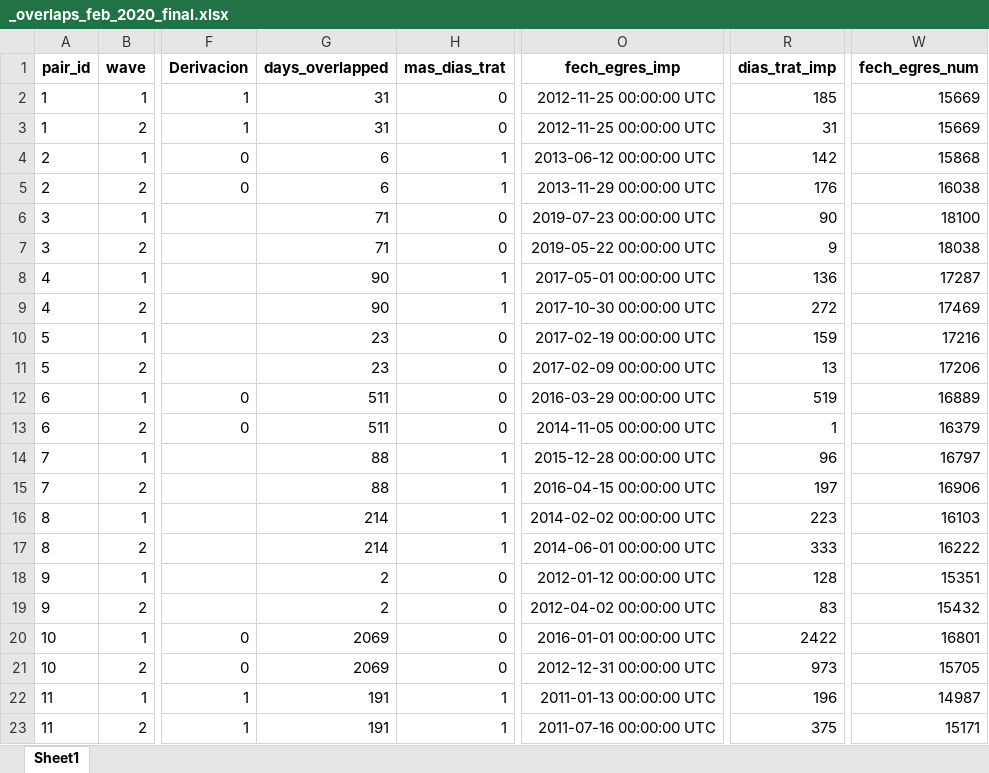
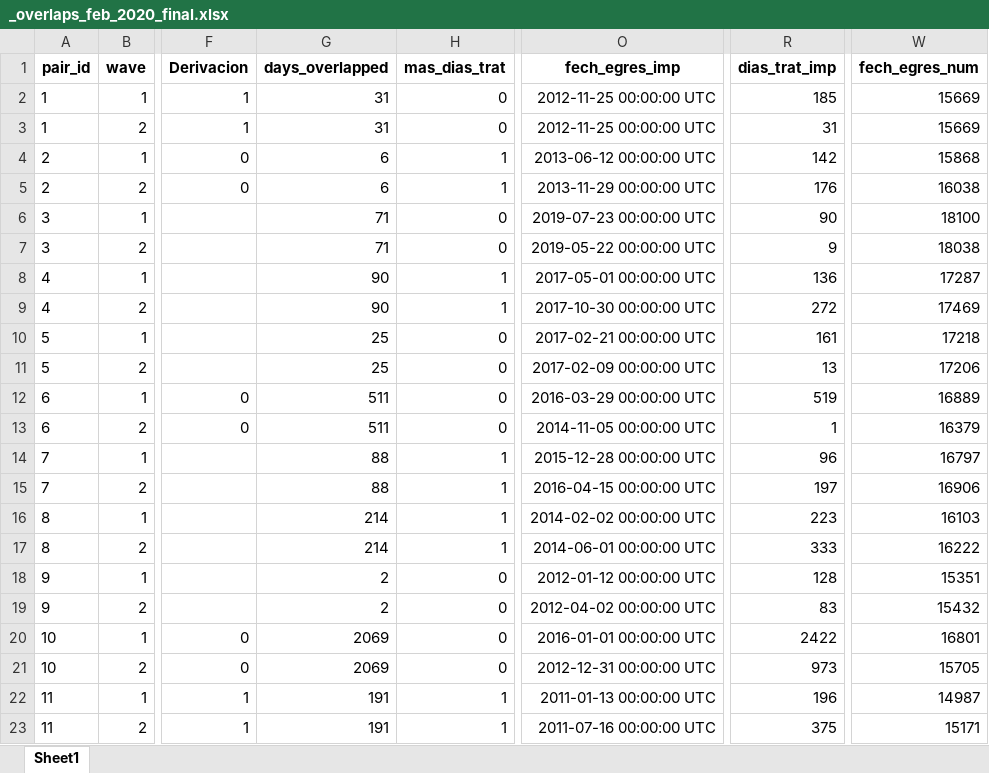
Before and after one commit to FONDECYTACC/SUD_health_Chile.github.io, an Excel workbook: _overlaps_feb_2020_final.xlsx, sheet Sheet1, drawn as a sheet; only a part is shown, gaps mark what is left out; values as stored, in another font and other column widths than the file's, no borders; the diff names each change by its address in the sheet, - before the commit and + after, or states it on an @@ line.

```diff
--- a/_overlaps_feb_2020_final.xlsx (sheet Sheet1)
+++ b/_overlaps_feb_2020_final.xlsx (sheet Sheet1)
-G10:G11 (days_overlapped): 23
+G10:G11 (days_overlapped): 25
-O10 (fech_egres_imp): 2017-02-19 00:00:00 UTC
+O10 (fech_egres_imp): 2017-02-21 00:00:00 UTC
-R10 (dias_trat_imp): 159
+R10 (dias_trat_imp): 161
-W10 (fech_egres_num): 17216
+W10 (fech_egres_num): 17218
```
Also changed, not shown: _matches_feb_2020.xlsx, empates y 2 valores misma bd.xlsx, 53 other files.
